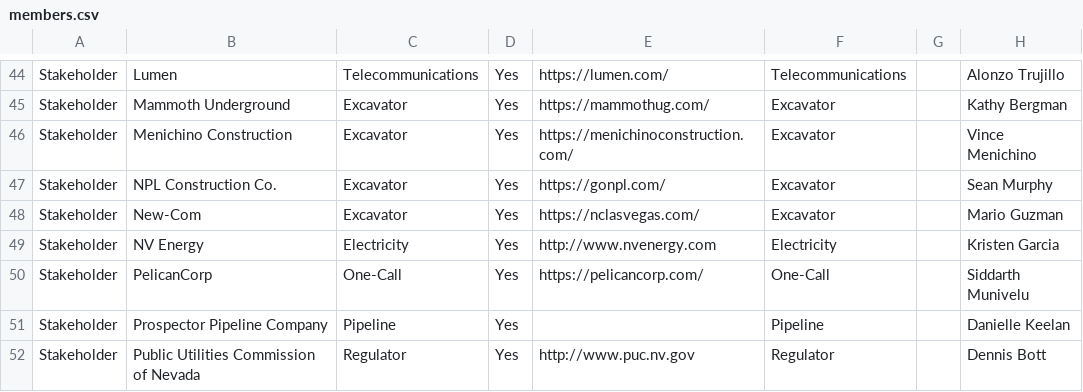
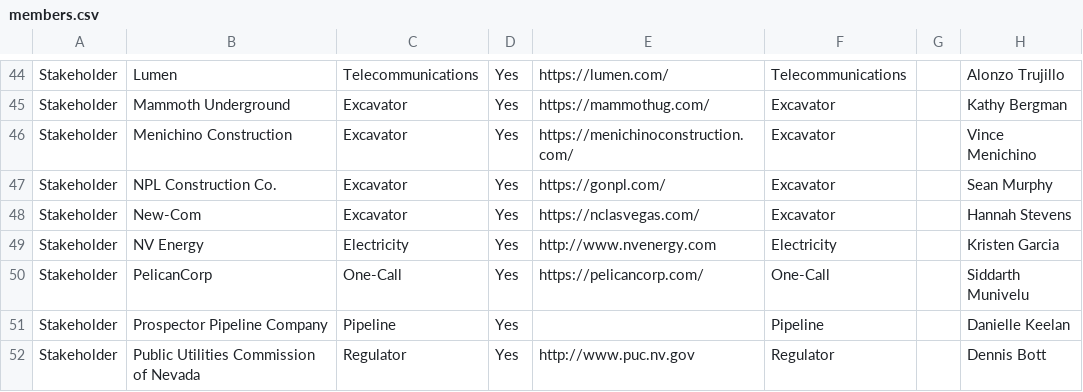
Before and after one commit to nrcgait/nrcga-website-frontend, a CSV file: data/members.csv, drawn as a sheet; only a part is shown, gaps mark what is left out.

Commit message:
Update members.csv with current member information
Updated the members.csv file to reflect current members and their details.

```diff
--- a/data/members.csv
+++ b/data/members.csv
@@ -47,3 +47,3 @@ Stakeholder,Menichino Construction,Excavator,Yes,https://menichinoconstruction.c
 Stakeholder,NPL Construction Co.,Excavator,Yes,https://gonpl.com/,Excavator,,Sean Murphy
-Stakeholder,New-Com,Excavator,Yes,https://nclasvegas.com/,Excavator,,Mario Guzman
+Stakeholder,New-Com,Excavator,Yes,https://nclasvegas.com/,Excavator,,Hannah Stevens
 Stakeholder,NV Energy,Electricity,Yes,http://www.nvenergy.com,Electricity,,Kristen Garcia
```
